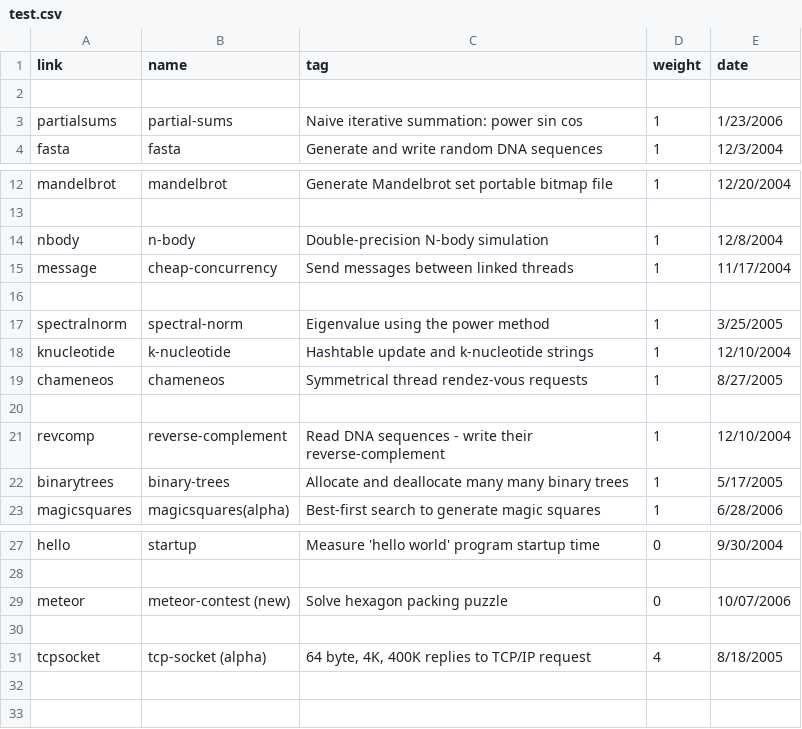
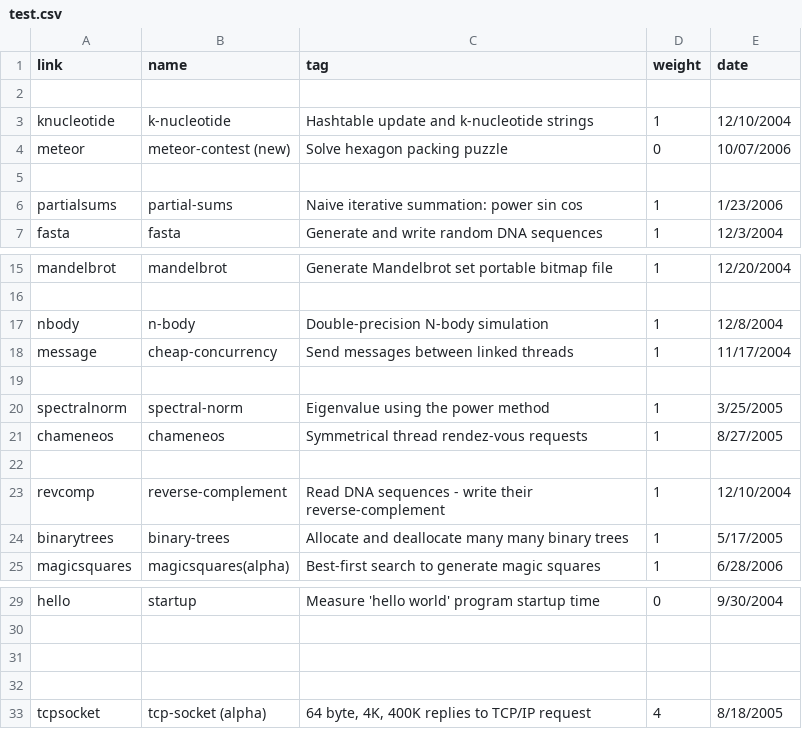
Before and after one commit to kragen/shootout, a CSV file: website/desc/test.csv, drawn as a sheet; only a part is shown, gaps mark what is left out.

Commit message:
*** empty log message ***

```diff
--- a/website/desc/test.csv
+++ b/website/desc/test.csv
@@ -2,2 +2,5 @@ link,name,tag,weight,date
 
+knucleotide,k-nucleotide,Hashtable update and k-nucleotide strings,1,12/10/2004
+meteor,meteor-contest (new),Solve hexagon packing puzzle,0,10/07/2006
+
 partialsums,partial-sums,Naive iterative summation: power sin cos,1,1/23/2006
@@ -17,3 +20,2 @@ message,cheap-concurrency,Send messages between linked threads,1,11/17/2004
 spectralnorm,spectral-norm,Eigenvalue using the power method,1,3/25/2005
-knucleotide,k-nucleotide,Hashtable update and k-nucleotide strings,1,12/10/2004
 chameneos,chameneos,Symmetrical thread rendez-vous requests,1,8/27/2005
@@ -28,3 +30,3 @@ hello,startup,Measure 'hello world' program startup time,0,9/30/2004
 
-meteor,meteor-contest (new),Solve hexagon packing puzzle,0,10/07/2006
+
 
```
